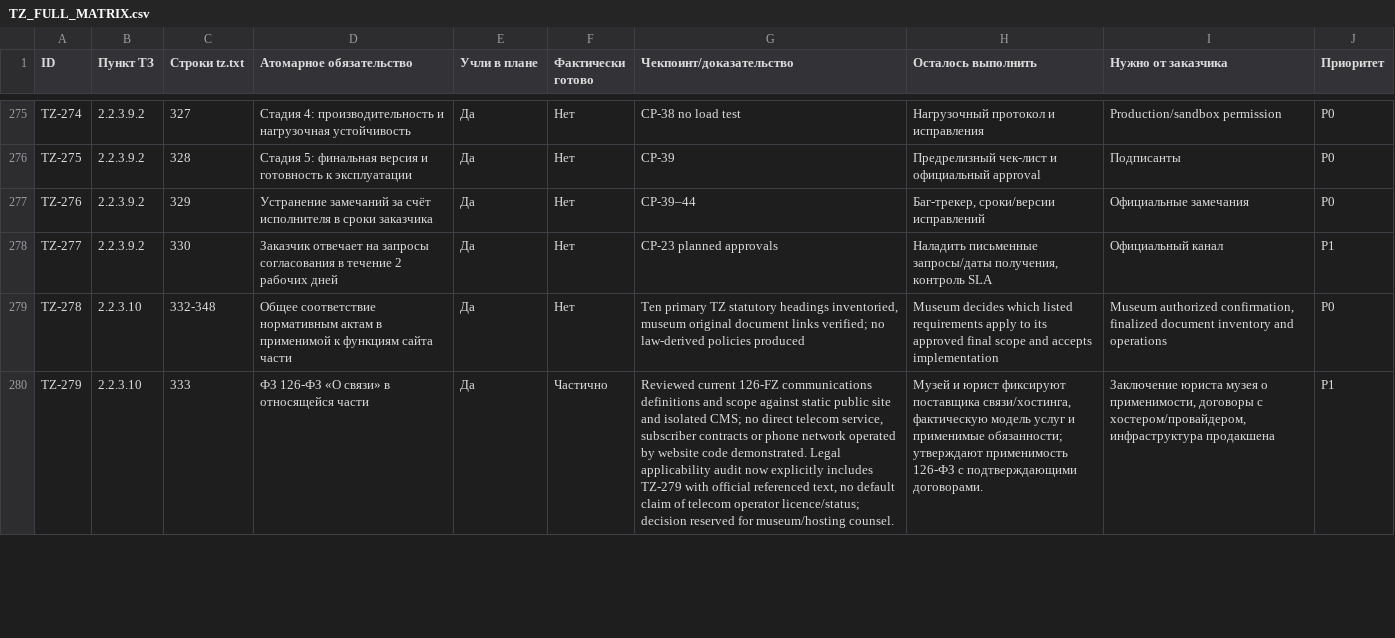
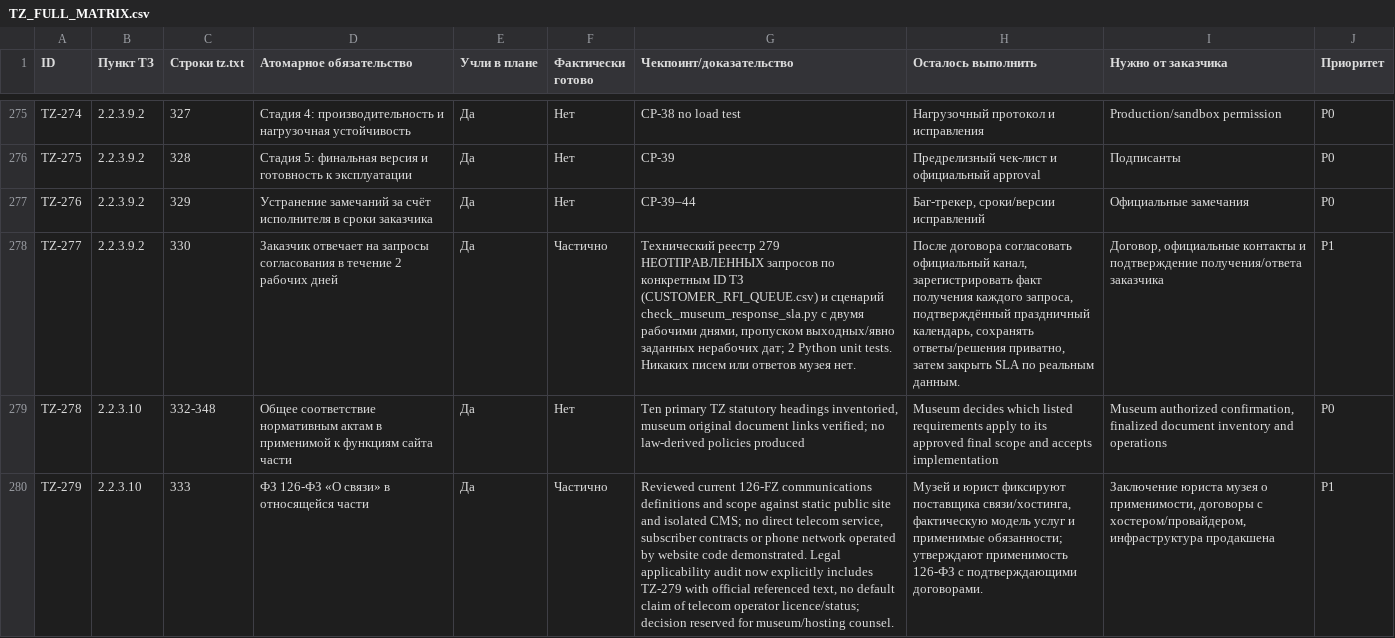
Before and after one commit to arvectum2/musbread, a CSV file: docs/tz-audit/TZ_FULL_MATRIX.csv, drawn as a sheet; only a part is shown, gaps mark what is left out; the diff names each change by its address in the sheet, - before the commit and + after, or states it on an @@ line.

```diff
--- a/docs/tz-audit/TZ_FULL_MATRIX.csv
+++ b/docs/tz-audit/TZ_FULL_MATRIX.csv
-F278 (Фактически готово): Нет
+F278 (Фактически готово): Частично
-G278 (Чекпоинт/доказательство): CP-23 planned approvals
+G278 (Чекпоинт/доказательство): Технический реестр 279 НЕОТПРАВЛЕННЫХ запросов по конкретным ID ТЗ (CUSTOMER_RFI_QUEUE.csv) и сценарий check_museum_response_sla.py с двумя рабочими днями, пропуском выходных/явно заданных нерабочих дат; 2 Python unit tests. Никаких писем или ответов музея нет.
-H278 (Осталось выполнить): Наладить письменные запросы/даты получения, контроль SLA
+H278 (Осталось выполнить): После договора согласовать официальный канал, зарегистрировать факт получения каждого запроса, подтверждённый праздничный календарь, сохранять ответы/решения приватно, затем закрыть SLA по реальным данным.
-I278 (Нужно от заказчика): Официальный канал
+I278 (Нужно от заказчика): Договор, официальные контакты и подтверждение получения/ответа заказчика
```
Also changed, not shown: docs/tz-audit/OPEN_CUSTOMER_QUESTIONS.csv, docs/tz-audit/PARTIAL_92_REMEDIATION.csv, 19 other files.
